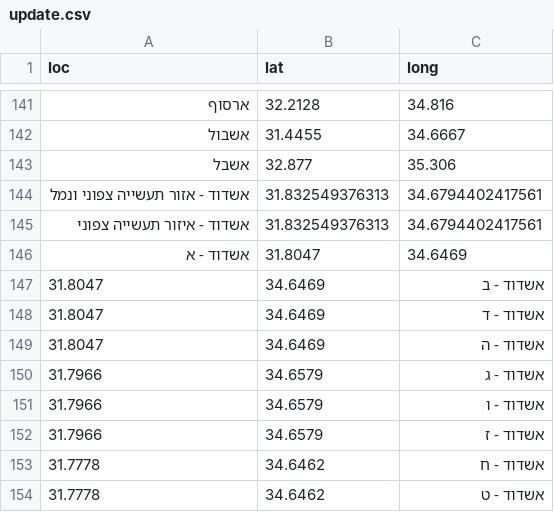
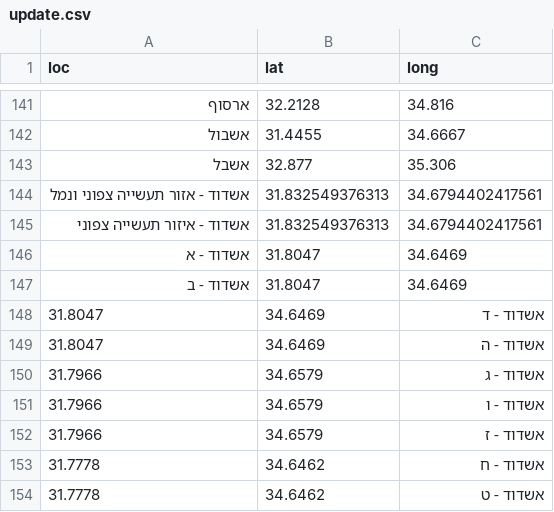
Before and after one commit to StormYoutube1/sks, a CSV file: update.csv, drawn as a sheet; only a part is shown, gaps mark what is left out; removed rows and columns are numbered as before the commit, all else as after; the diff names each change by its address in the sheet, - before the commit and + after, or states it on an @@ line.

Commit message:
Update update.csv

```diff
--- a/update.csv
+++ b/update.csv
-row 147: 31.8047 | 34.6469 | אשדוד - ב
+row 147: אשדוד - ב | 31.8047 | 34.6469
```
